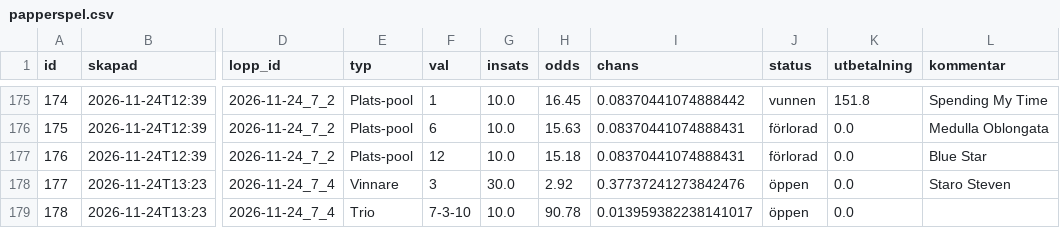
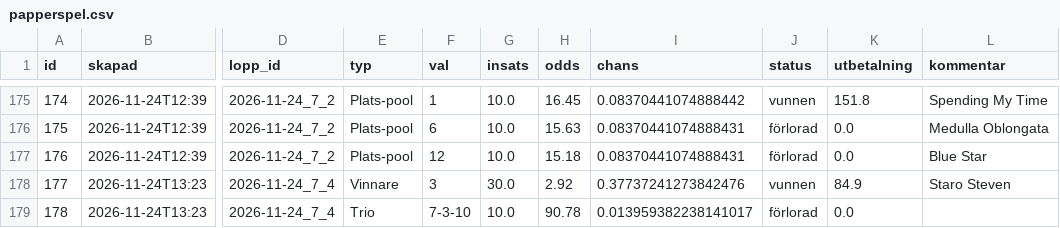
Before and after one commit to fredriklofsten/atg-bot, a CSV file: data/papperspel.csv, drawn as a sheet; only a part is shown, gaps mark what is left out; the diff names each change by its address in the sheet, - before the commit and + after, or states it on an @@ line.

```diff
--- a/data/papperspel.csv
+++ b/data/papperspel.csv
-J178 (status): öppen
+J178 (status): vunnen
-K178 (utbetalning): 0.0
+K178 (utbetalning): 84.9
-J179 (status): öppen
+J179 (status): förlorad
```
Also changed, not shown: data/arena.csv, data/spelanalys.csv, 9 other files.
